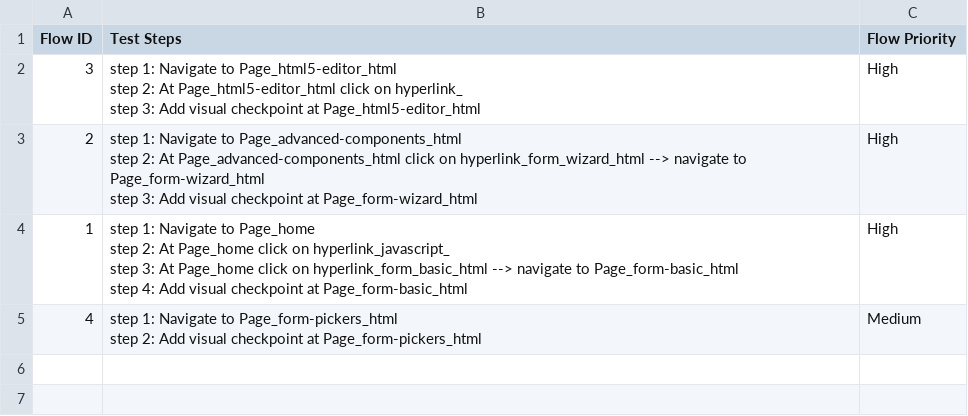
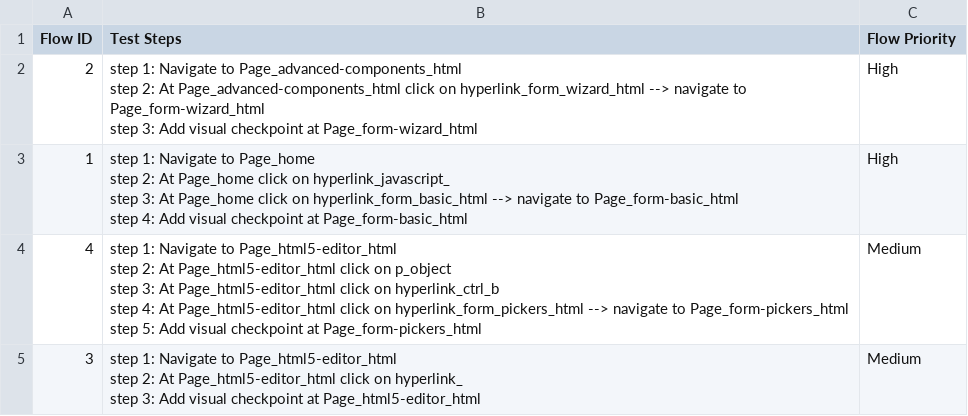
Before and after one commit to laiphamkat/admin-stating-KA-350830-1, a CSV file: Test Steps/steps_overview.csv, drawn as a sheet.

```diff
--- a/Test Steps/steps_overview.csv
+++ b/Test Steps/steps_overview.csv
@@ -1,5 +1,2 @@
 Flow ID,Test Steps,Flow Priority
-3,"step 1: Navigate to Page_html5-editor_html
-step 2: At Page_html5-editor_html click on hyperlink_
-step 3: Add visual checkpoint at Page_html5-editor_html",High
 2,"step 1: Navigate to Page_advanced-components_html
@@ -11,3 +8,9 @@ step 3: At Page_home click on hyperlink_form_basic_html --> navigate to Page_for
 step 4: Add visual checkpoint at Page_form-basic_html",High
-4,"step 1: Navigate to Page_form-pickers_html
-step 2: Add visual checkpoint at Page_form-pickers_html",Medium
+4,"step 1: Navigate to Page_html5-editor_html
+step 2: At Page_html5-editor_html click on p_object
+step 3: At Page_html5-editor_html click on hyperlink_ctrl_b
+step 4: At Page_html5-editor_html click on hyperlink_form_pickers_html --> navigate to Page_form-pickers_html
+step 5: Add visual checkpoint at Page_form-pickers_html",Medium
+3,"step 1: Navigate to Page_html5-editor_html
+step 2: At Page_html5-editor_html click on hyperlink_
+step 3: Add visual checkpoint at Page_html5-editor_html",Medium
```
Also changed, not shown: 20 other files.
